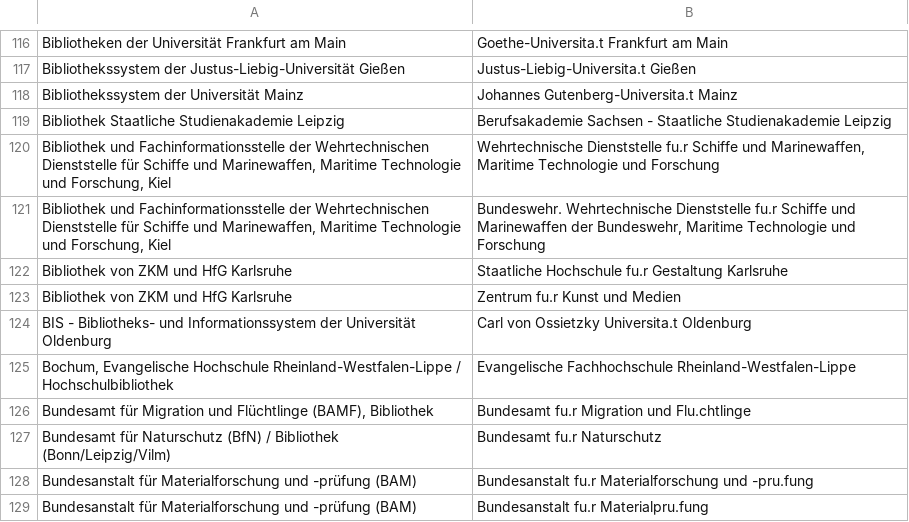
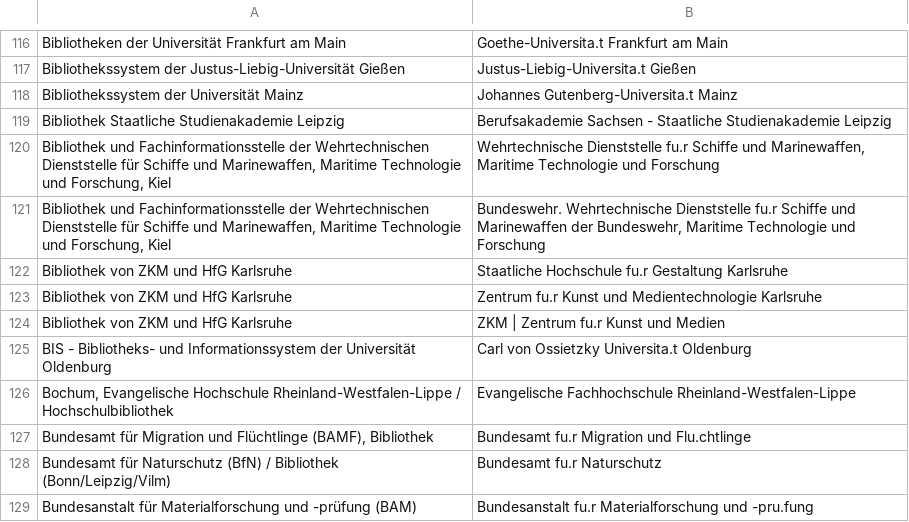
Before and after one commit to JiscPER/jper, a CSV file: service/scripts/ezb_institution2gnd_corporate.csv, drawn as a sheet; only a part is shown, gaps mark what is left out; the shorter side is filled out with more unchanged rows.

Commit message:
Update .../ezb_institution2gnd_corporate.csv
  Well, you know, it's the matching file ... (here, the entry
  of ZKM and HfG, Karlsruhe)

```diff
--- a/service/scripts/ezb_institution2gnd_corporate.csv
+++ b/service/scripts/ezb_institution2gnd_corporate.csv
@@ -122,3 +122,4 @@ Bibliothek und Fachinformationsstelle der Wehrtechnischen Dienststelle für Schi
 Bibliothek von ZKM und HfG Karlsruhe	Staatliche Hochschule fu.r Gestaltung Karlsruhe
-Bibliothek von ZKM und HfG Karlsruhe	Zentrum fu.r Kunst und Medien
+Bibliothek von ZKM und HfG Karlsruhe	Zentrum fu.r Kunst und Medientechnologie Karlsruhe
+Bibliothek von ZKM und HfG Karlsruhe	ZKM | Zentrum fu.r Kunst und Medien
 BIS - Bibliotheks- und Informationssystem der Universität Oldenburg	Carl von Ossietzky Universita.t Oldenburg
```
